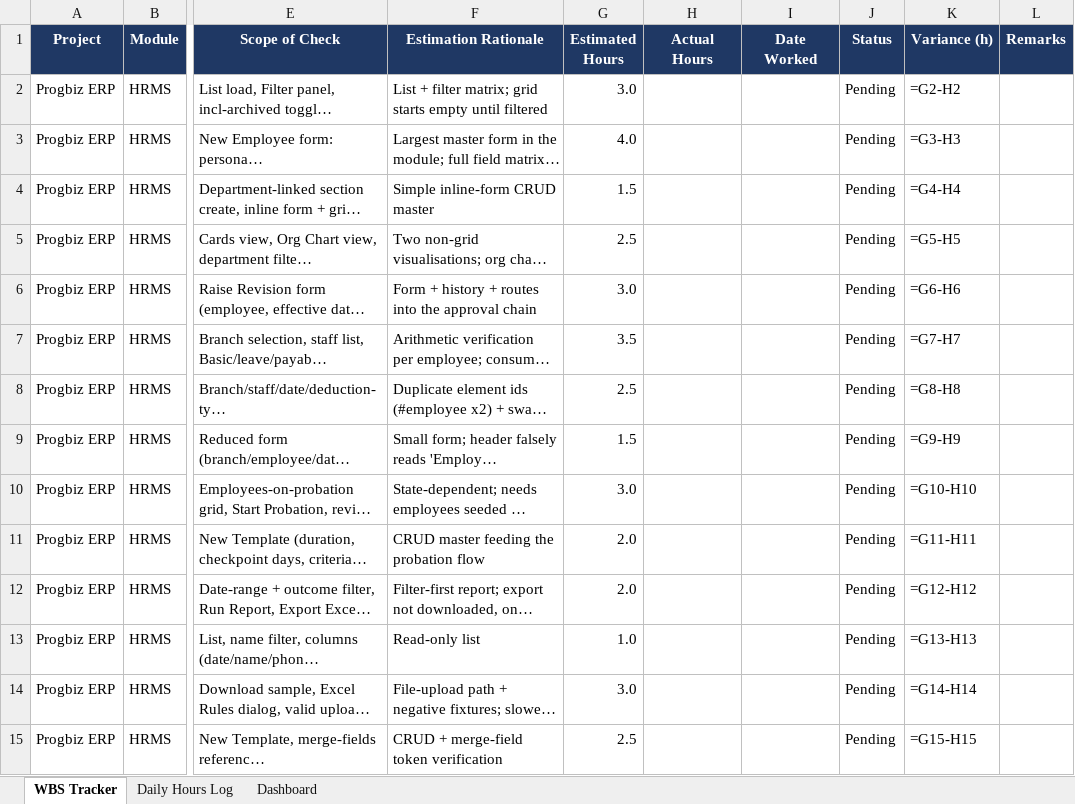
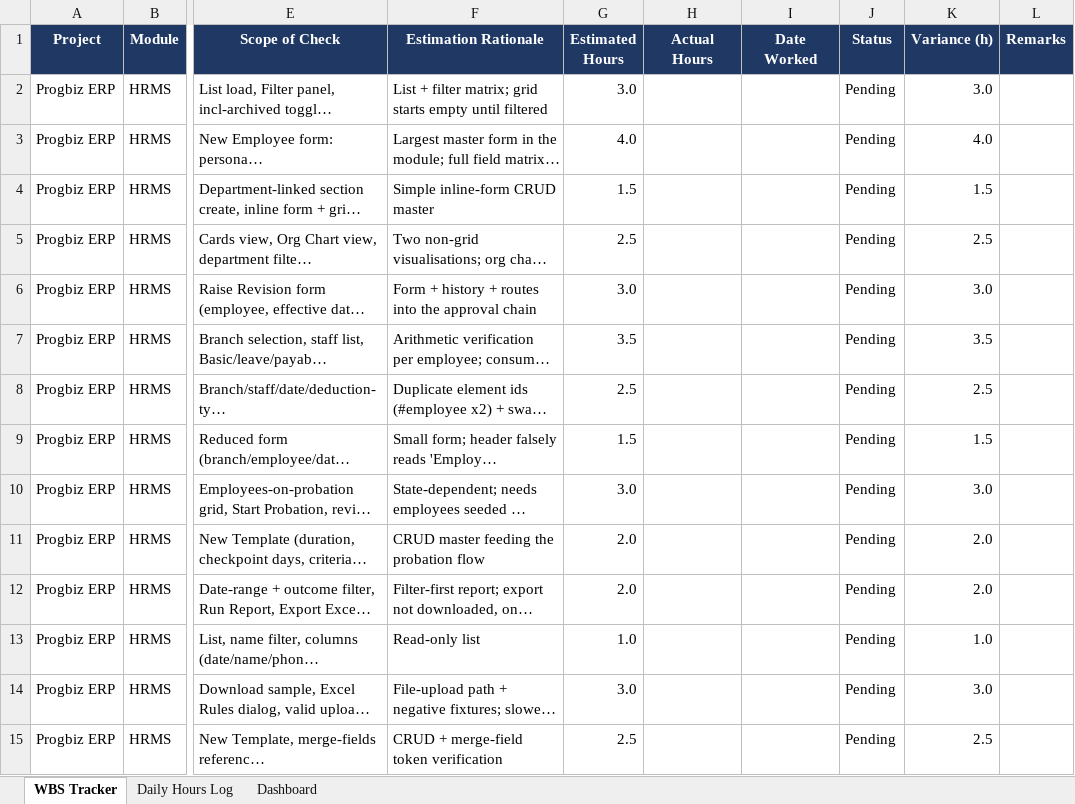
Before and after one commit to vismayatk/Progbiz-erp-testers, an Excel workbook: docs/excel/WBS_HRMS.xlsx, sheet WBS Tracker, drawn as a sheet; only a part is shown, gaps mark what is left out; long unchanged cells end in …; values as stored, in another font and other column widths than the file's, no borders; formulas without a stored value are shown as written; table styles not drawn; the diff covers the shown part only; the diff names each change by its address in the sheet, - before the commit and + after, or states it on an @@ line.

```diff
--- a/docs/excel/WBS_HRMS.xlsx (sheet WBS Tracker)
+++ b/docs/excel/WBS_HRMS.xlsx (sheet WBS Tracker)
-K2 (Variance (h)): =G2-H2
+K2 (Variance (h)): 3.0
-K3 (Variance (h)): =G3-H3
+K3 (Variance (h)): 4.0
-K4 (Variance (h)): =G4-H4
+K4 (Variance (h)): 1.5
-K5 (Variance (h)): =G5-H5
+K5 (Variance (h)): 2.5
-K6 (Variance (h)): =G6-H6
+K6 (Variance (h)): 3.0
-K7 (Variance (h)): =G7-H7
+K7 (Variance (h)): 3.5
-K8 (Variance (h)): =G8-H8
+K8 (Variance (h)): 2.5
-K9 (Variance (h)): =G9-H9
+K9 (Variance (h)): 1.5
-K10 (Variance (h)): =G10-H10
+K10 (Variance (h)): 3.0
-K11 (Variance (h)): =G11-H11
+K11 (Variance (h)): 2.0
-K12 (Variance (h)): =G12-H12
+K12 (Variance (h)): 2.0
-K13 (Variance (h)): =G13-H13
+K13 (Variance (h)): 1.0
-K14 (Variance (h)): =G14-H14
+K14 (Variance (h)): 3.0
-K15 (Variance (h)): =G15-H15
+K15 (Variance (h)): 2.5
```
Also changed, not shown: 71 edited cells elsewhere in this sheet, sheet Dashboard.
